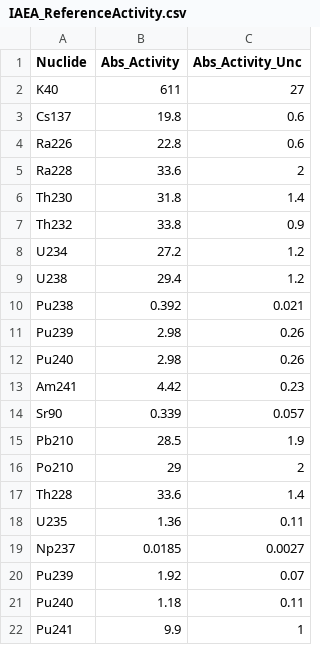
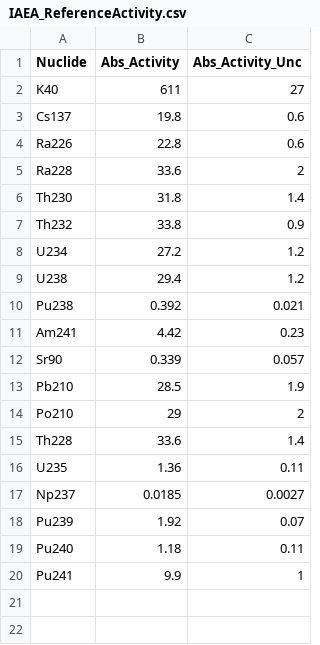
Before and after one commit to ngcnpeter/HPGe_lab_y3, a CSV file: Data/IAEA_ReferenceActivity.csv, drawn as a sheet.

Commit message:
iaea csv new

```diff
--- a/Data/IAEA_ReferenceActivity.csv
+++ b/Data/IAEA_ReferenceActivity.csv
@@ -10,4 +10,2 @@ U238,29.4,1.2
 Pu238,0.392,0.021
-Pu239,2.98,0.26
-Pu240,2.98,0.26
 Am241,4.42,0.23
```
